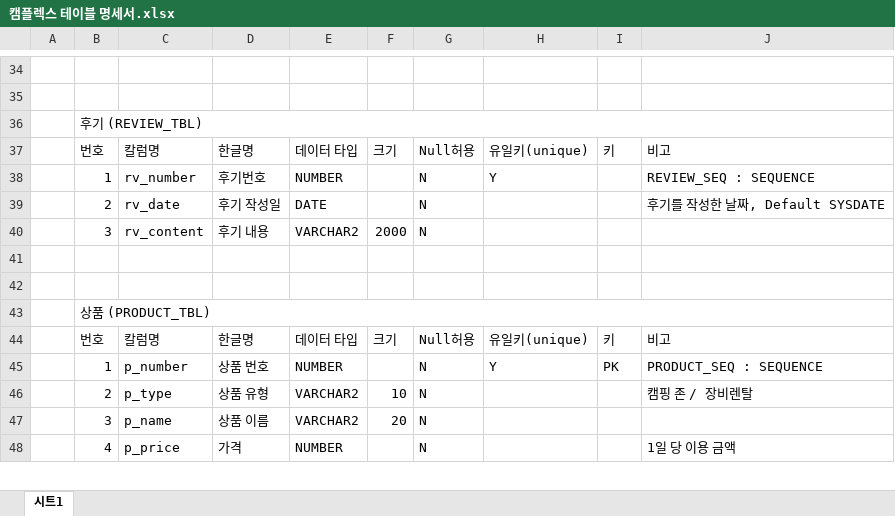
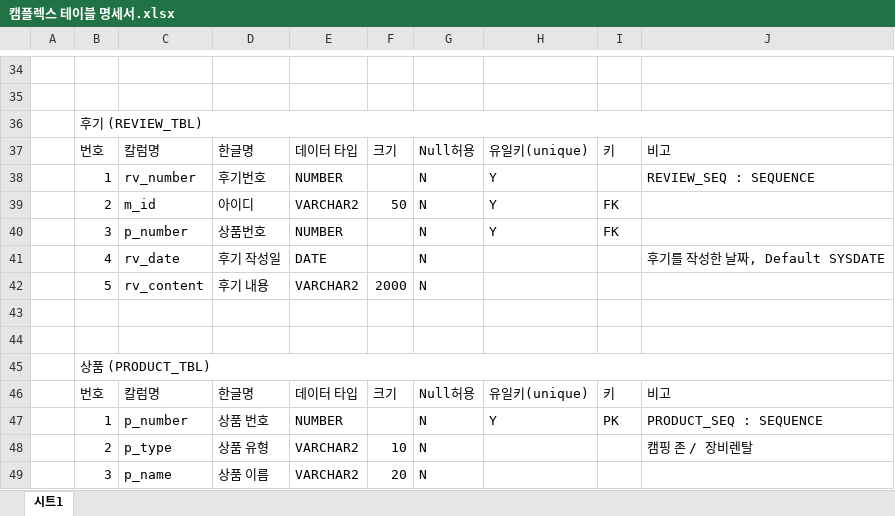
Before and after one commit to seoulsudal/CamFlexProject, an Excel workbook: 프로젝트 산출물/5. 테이블명세서/캠플렉스 테이블 명세서.xlsx, sheet 시트1, drawn as a sheet; only a part is shown, gaps mark what is left out; the shorter side is filled out with more unchanged rows; values as stored, in another font and other column widths than the file's, no cell formats; addresses are those after the commit; the diff names each change by its address in the sheet, - before the commit and + after, or states it on an @@ line.

```diff
--- a/프로젝트 산출물/5. 테이블명세서/캠플렉스 테이블 명세서.xlsx (sheet 시트1)
+++ b/프로젝트 산출물/5. 테이블명세서/캠플렉스 테이블 명세서.xlsx (sheet 시트1)
+row 39:  | 2 | m_id | 아이디 | VARCHAR2 | 50 | N | Y | FK
+row 40:  | 3 | p_number | 상품번호 | NUMBER |  | N | Y | FK
-B41: 2
+B41: 4
-B42: 3
+B42: 5
```
Also changed, not shown: cell formats, 프로젝트 산출물/10. 구조명세서/캠플렉스 프로젝트 구조명세서.xlsx, 1 other file.
